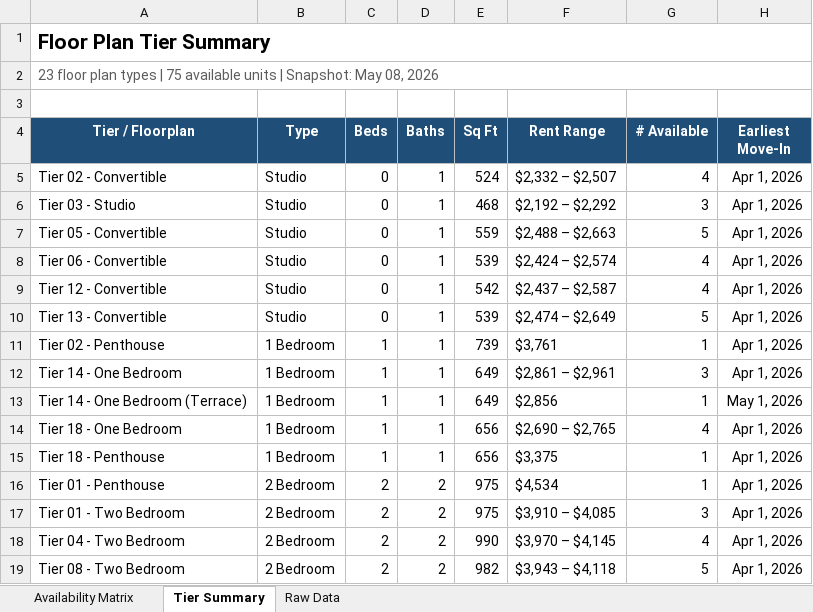
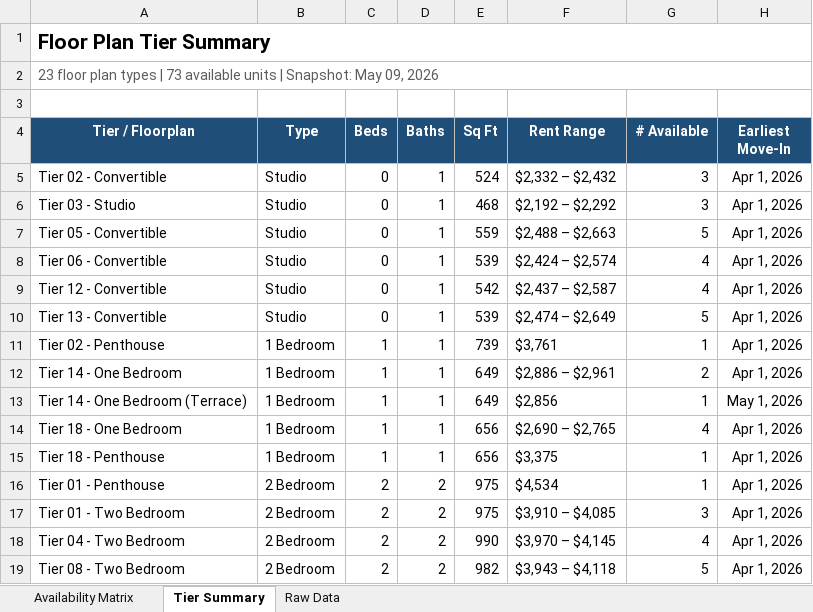
Before and after one commit to damoncdance/rent-comp-tracker, an Excel workbook: data/exports/Aberdeen_Crossing_Availability.xlsx, sheet Tier Summary, drawn as a sheet; only a part is shown; values as stored, in another font and other column widths than the file's, no borders; the diff names each change by its address in the sheet, - before the commit and + after, or states it on an @@ line.

```diff
--- a/data/exports/Aberdeen_Crossing_Availability.xlsx (sheet Tier Summary)
+++ b/data/exports/Aberdeen_Crossing_Availability.xlsx (sheet Tier Summary)
-A2 (Tier / Floorplan): …types | 75 available units | Snapshot: May 08, 2026
+A2 (Tier / Floorplan): …types | 73 available units | Snapshot: May 09, 2026
-F5 (Rent Range): $2,332 – $2,507
+F5 (Rent Range): $2,332 – $2,432
-G5 (# Available): 4
+G5 (# Available): 3
-F12 (Rent Range): $2,861 – $2,961
+F12 (Rent Range): $2,886 – $2,961
-G12 (# Available): 3
+G12 (# Available): 2
```
Also changed, not shown: sheet Raw Data, sheet Availability Matrix, 2 other files.
